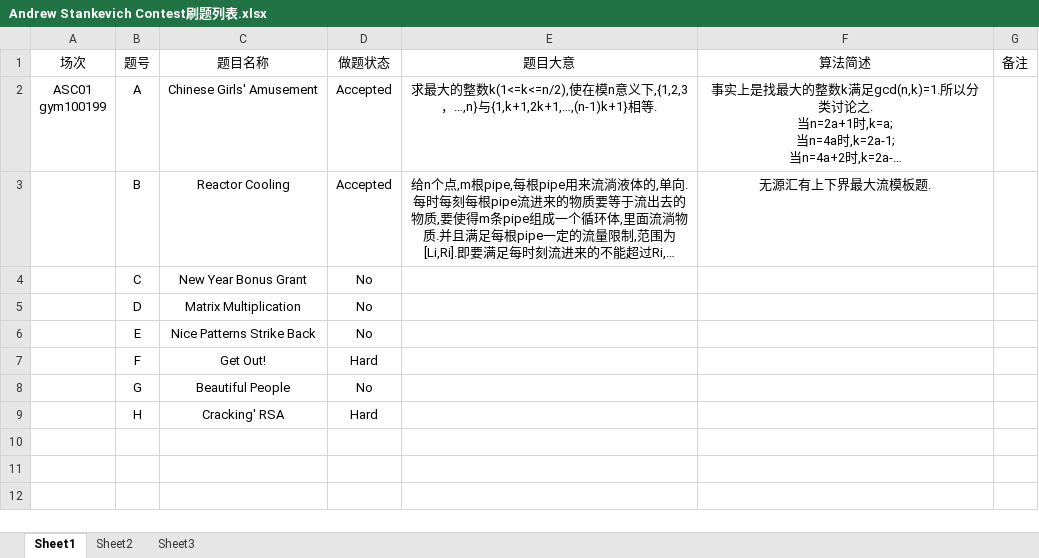
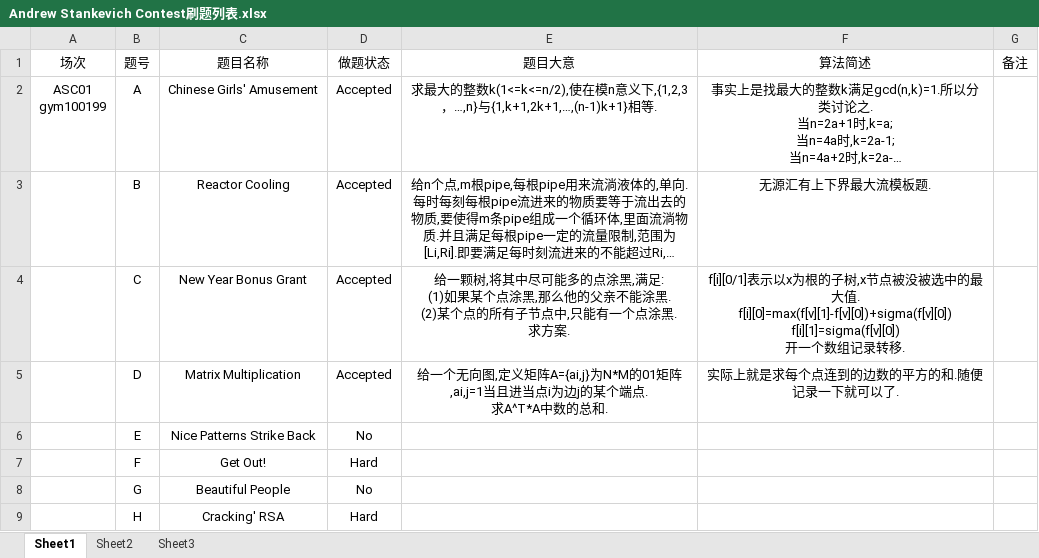
Before and after one commit to dms20000328/Andrew-Stankevich-Contest, an Excel workbook: Andrew Stankevich Contest刷题列表.xlsx, sheet Sheet1, drawn as a sheet; long unchanged cells end in …; values as stored, in another font and other column widths than the file's, no borders; ↵ is a line break in a cell; the diff names each change by its address in the sheet, - before the commit and + after, or states it on an @@ line.

```diff
--- a/Andrew Stankevich Contest刷题列表.xlsx (sheet Sheet1)
+++ b/Andrew Stankevich Contest刷题列表.xlsx (sheet Sheet1)
-D4:D5 (做题状态): No
+D4:D5 (做题状态): Accepted
-E4 (题目大意): (empty)
+E4 (题目大意): 给一颗树,将其中尽可能多的点涂黑,满足: ↵ (1)如果某个点涂黑,那么他的父亲不能涂黑. ↵ (2)某个点的所有子节点中,只能有一个点涂黑. ↵ 求方案.
-F4 (算法简述): (empty)
+F4 (算法简述): f[i][0/1]表示以x为根的子树,x节点被没被选中的最大值. ↵ f[i][0]=max(f[v][1]-f[v][0])+sigma(f[v][0]) ↵ f[i][1]=sigma(f[v][0]) ↵ 开一个数组记录转移.
-E5 (题目大意): (empty)
+E5 (题目大意): 给一个无向图,定义矩阵A={ai,j}为N*M的01矩阵,ai,j=1当且进当点i为边j的某个端点. ↵ 求A^T*A中数的总和.
-F5 (算法简述): (empty)
+F5 (算法简述): 实际上就是求每个点连到的边数的平方的和.随便记录一下就可以了.
```
Also changed, not shown: 5 other files.
